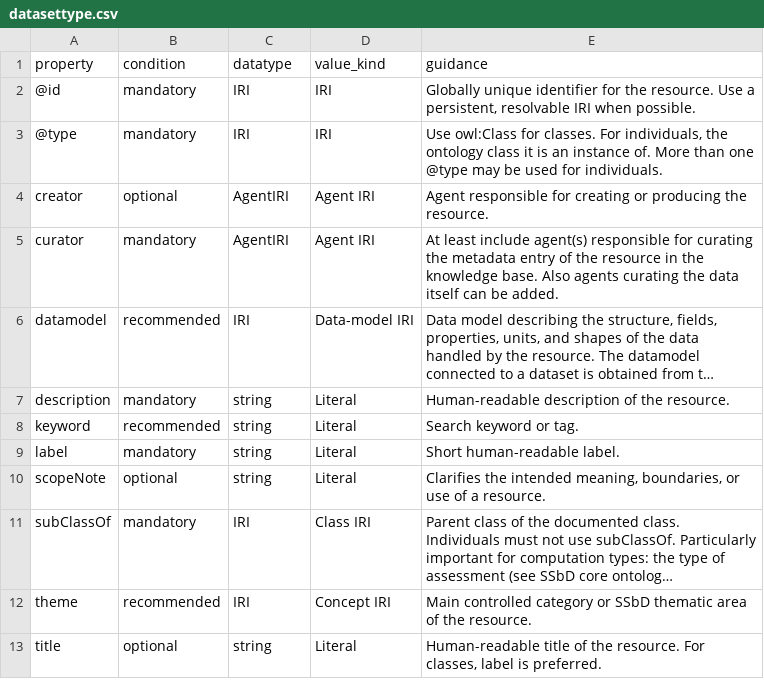
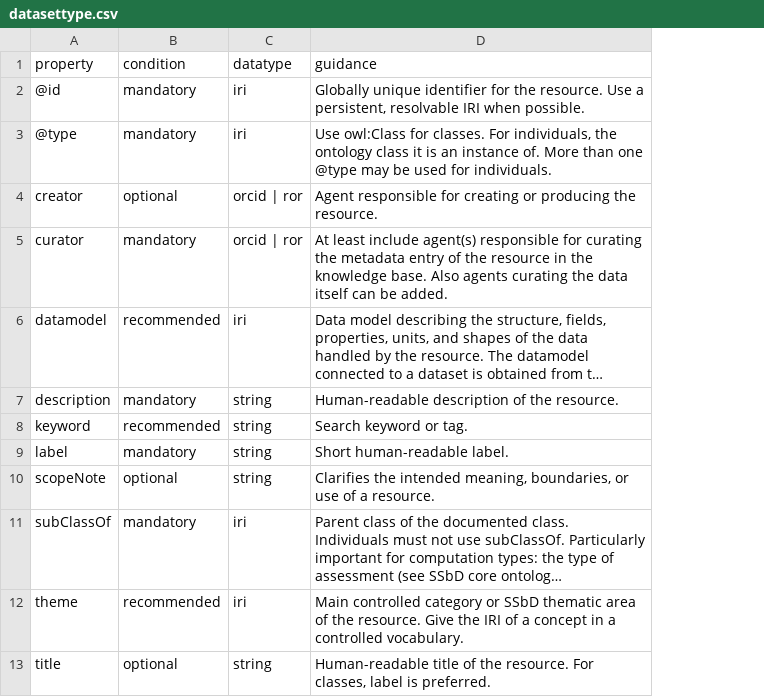
Before and after one commit to PINK-project/PINK-annotation-schema, a CSV file: profiles/datasettype.csv, drawn as a sheet; long unchanged cells end in …; removed rows and columns are numbered as before the commit, all else as after; the diff names each change by its address in the sheet, - before the commit and + after, or states it on an @@ line.

```diff
--- a/profiles/datasettype.csv
+++ b/profiles/datasettype.csv
-column D (value_kind), rows 2-13: IRI | IRI | Agent IRI | Agent IRI | Data-model IRI | Literal | Literal | Literal | Literal | Class IRI | Concept IRI | Literal
-C2:C3 (datatype): IRI
+C2:C3 (datatype): iri
-C4:C5 (datatype): AgentIRI
+C4:C5 (datatype): orcid | ror
-C6 (datatype): IRI
+C6 (datatype): iri
-C11:C12 (datatype): IRI
+C11:C12 (datatype): iri
-D12 (guidance): …the resource.
+D12 (guidance): …the resource. Give the IRI of a concept in a controlled vocabulary.
```
Also changed, not shown: profiles/agent.csv, profiles/computation.csv, 5 other files.
